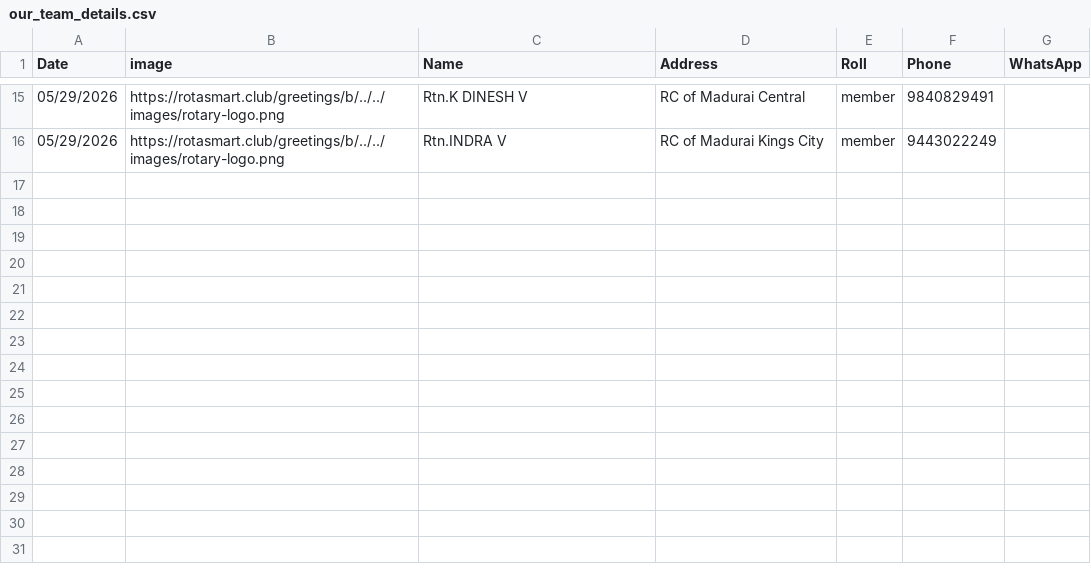
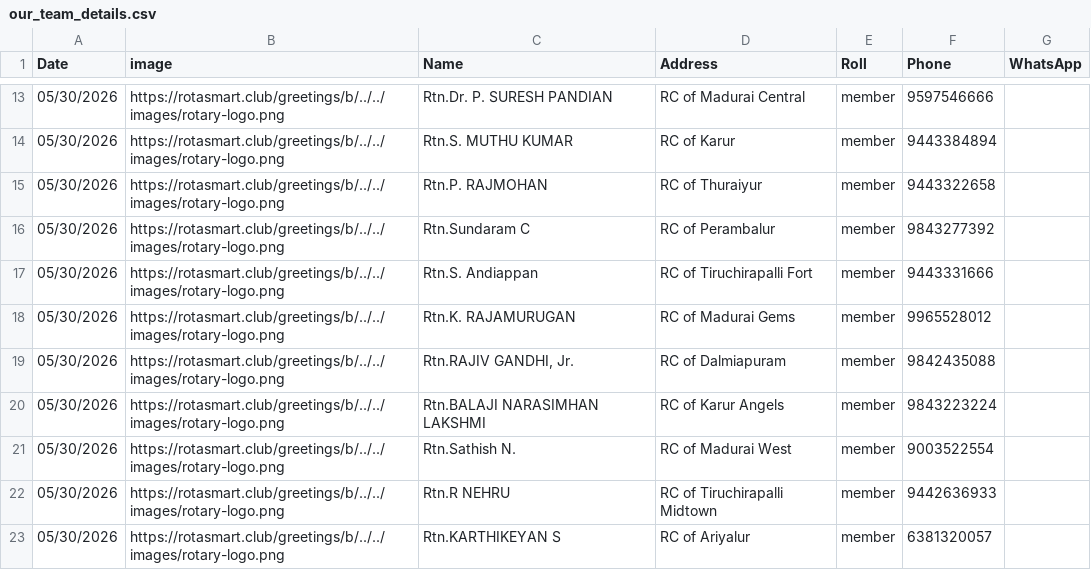
Before and after one commit to amuthap/birthday_automation, a CSV file: our_team_details.csv, drawn as a sheet; only a part is shown, gaps mark what is left out; the diff covers the shown part only.

```diff
--- a/our_team_details.csv
+++ b/our_team_details.csv
@@ -15,2 +13,11 @@ Date,image,Name,Address,Roll,Phone,WhatsApp
-05/29/2026,https://rotasmart.club/greetings/b/../../images/rotary-logo.png,Rtn.K DINESH V,RC of Madurai Central,member,9840829491,
-05/29/2026,https://rotasmart.club/greetings/b/../../images/rotary-logo.png,Rtn.INDRA V,RC of Madurai Kings City,member,9443022249,
+05/30/2026,https://rotasmart.club/greetings/b/../../images/rotary-logo.png,Rtn.Dr. P. SURESH PANDIAN,RC of Madurai Central,member,9597546666,
+05/30/2026,https://rotasmart.club/greetings/b/../../images/rotary-logo.png,Rtn.S. MUTHU KUMAR,RC of Karur,member,9443384894,
+05/30/2026,https://rotasmart.club/greetings/b/../../images/rotary-logo.png,Rtn.P. RAJMOHAN,RC of Thuraiyur,member,9443322658,
+05/30/2026,https://rotasmart.club/greetings/b/../../images/rotary-logo.png,Rtn.Sundaram C,RC of Perambalur,member,9843277392,
+05/30/2026,https://rotasmart.club/greetings/b/../../images/rotary-logo.png,Rtn.S. Andiappan,RC of Tiruchirapalli Fort,member,9443331666,
+05/30/2026,https://rotasmart.club/greetings/b/../../images/rotary-logo.png,Rtn.K. RAJAMURUGAN,RC of Madurai Gems,member,9965528012,
+05/30/2026,https://rotasmart.club/greetings/b/../../images/rotary-logo.png,"Rtn.RAJIV GANDHI, Jr.",RC of Dalmiapuram,member,9842435088,
+05/30/2026,https://rotasmart.club/greetings/b/../../images/rotary-logo.png,Rtn.BALAJI NARASIMHAN LAKSHMI,RC of Karur Angels,member,9843223224,
+05/30/2026,https://rotasmart.club/greetings/b/../../images/rotary-logo.png,Rtn.Sathish N.,RC of Madurai West,member,9003522554,
+05/30/2026,https://rotasmart.club/greetings/b/../../images/rotary-logo.png,Rtn.R NEHRU,RC of Tiruchirapalli Midtown,member,9442636933,
+05/30/2026,https://rotasmart.club/greetings/b/../../images/rotary-logo.png,Rtn.KARTHIKEYAN S,RC of Ariyalur,member,6381320057,
```
Also changed, not shown: 6 added rows, 8 removed rows and 18 edited cells elsewhere in this file, 37 other files.
